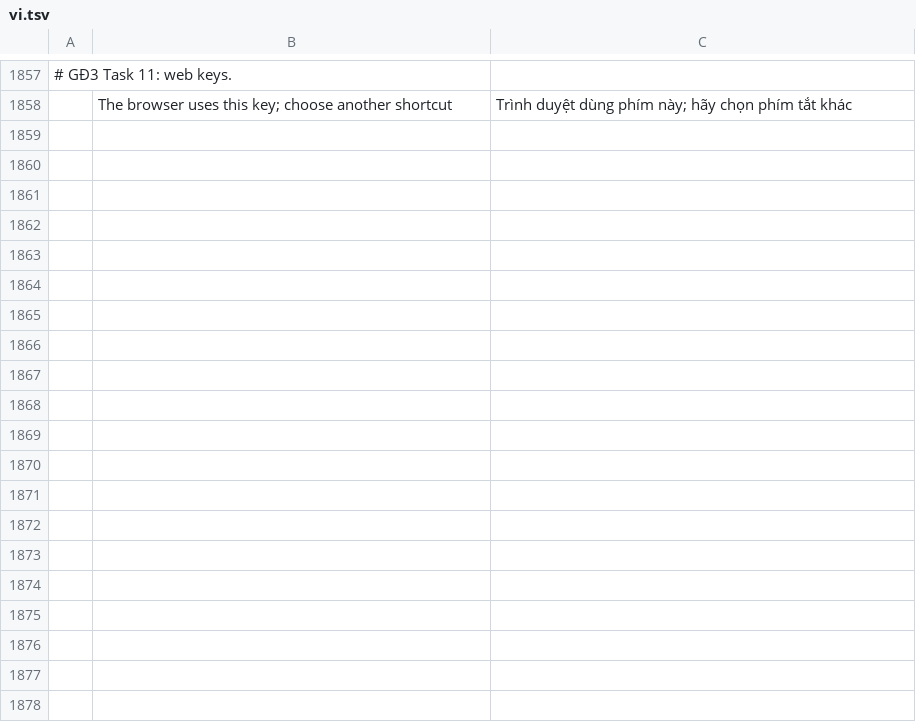
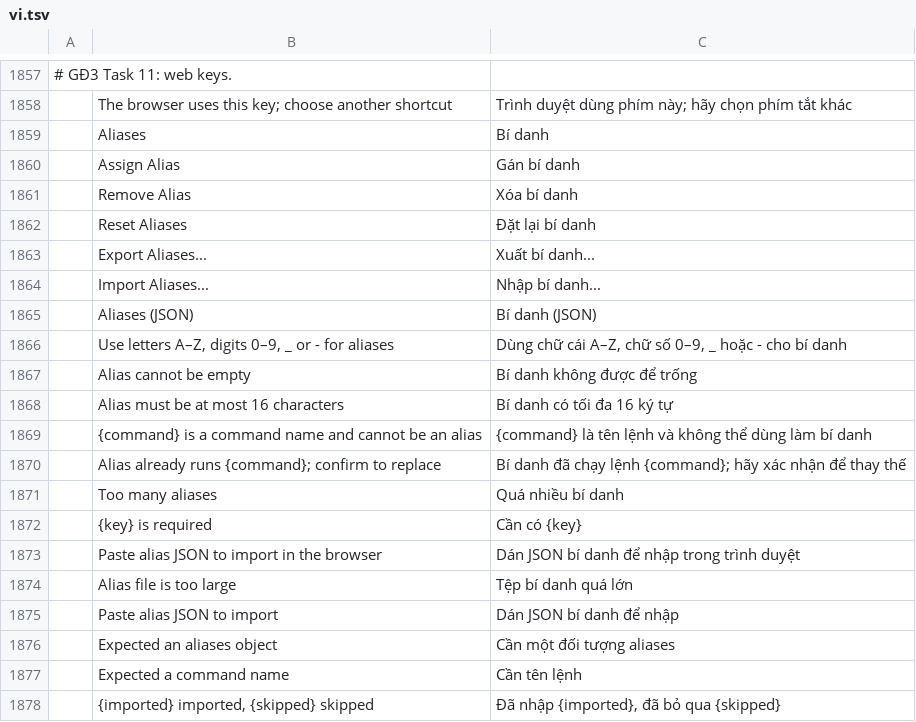
Before and after one commit to tuananhfr/cadcraft, a TSV file: crates/ui-egui/src/i18n/vi.tsv, drawn as a sheet; only a part is shown, gaps mark what is left out; the diff covers the shown part only; the diff names each change by its address in the sheet, - before the commit and + after, or states it on an @@ line.

```diff
--- a/crates/ui-egui/src/i18n/vi.tsv
+++ b/crates/ui-egui/src/i18n/vi.tsv
+row 1859:  | Aliases | Bí danh
+row 1860:  | Assign Alias | Gán bí danh
+row 1861:  | Remove Alias | Xóa bí danh
+row 1862:  | Reset Aliases | Đặt lại bí danh
+row 1863:  | Export Aliases... | Xuất bí danh...
+row 1864:  | Import Aliases... | Nhập bí danh...
+row 1865:  | Aliases (JSON) | Bí danh (JSON)
+row 1866:  | Use letters A–Z, digits 0–9, _ or - for aliases | Dùng chữ cái A–Z, chữ số 0–9, _ hoặc - cho bí danh
+row 1867:  | Alias cannot be empty | Bí danh không được để trống
+row 1868:  | Alias must be at most 16 characters | Bí danh có tối đa 16 ký tự
+row 1869:  | {command} is a command name and cannot be an alias | {command} là tên lệnh và không thể dùng làm bí danh
+row 1870:  | Alias already runs {command}; confirm to replace | Bí danh đã chạy lệnh {command}; hãy xác nhận để thay thế
+row 1871:  | Too many aliases | Quá nhiều bí danh
+row 1872:  | {key} is required | Cần có {key}
+row 1873:  | Paste alias JSON to import in the browser | Dán JSON bí danh để nhập trong trình duyệt
+row 1874:  | Alias file is too large | Tệp bí danh quá lớn
+row 1875:  | Paste alias JSON to import | Dán JSON bí danh để nhập
+row 1876:  | Expected an aliases object | Cần một đối tượng aliases
+row 1877:  | Expected a command name | Cần tên lệnh
+row 1878:  | {imported} imported, {skipped} skipped | Đã nhập {imported}, đã bỏ qua {skipped}
```
Also changed, not shown: 11 added rows elsewhere in this file, crates/ui-egui/src/i18n/uk.tsv, 6 other files.
